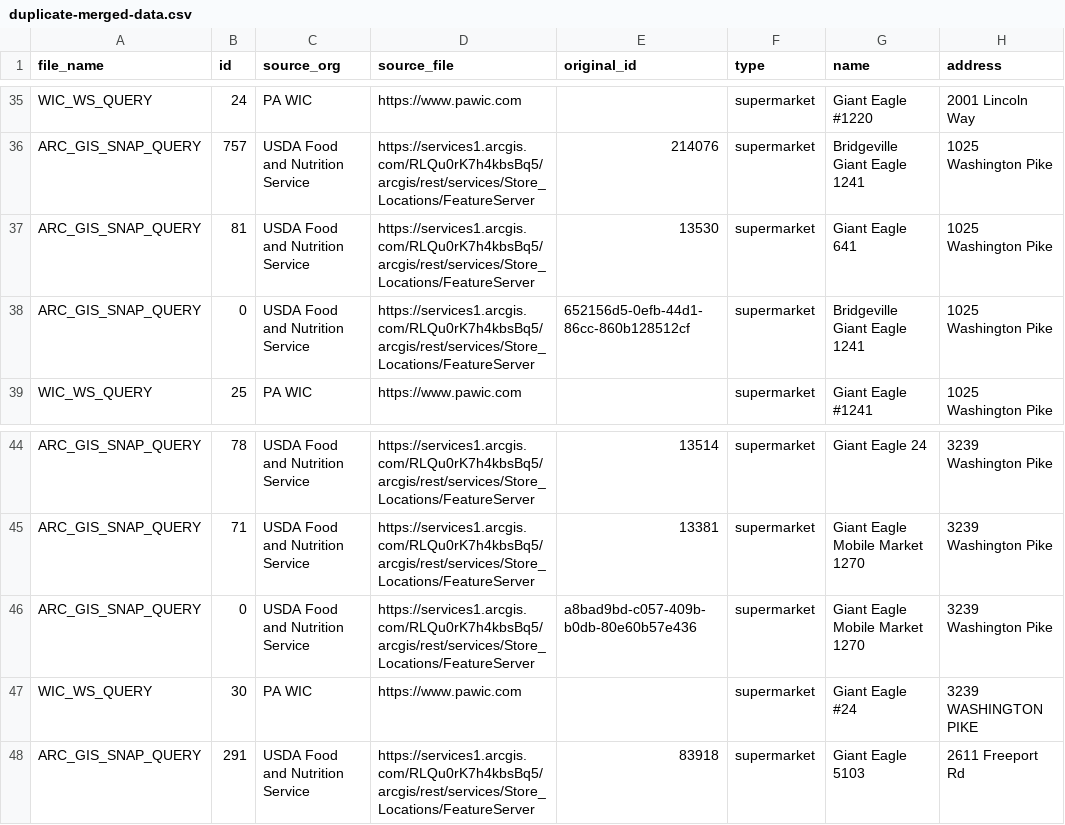
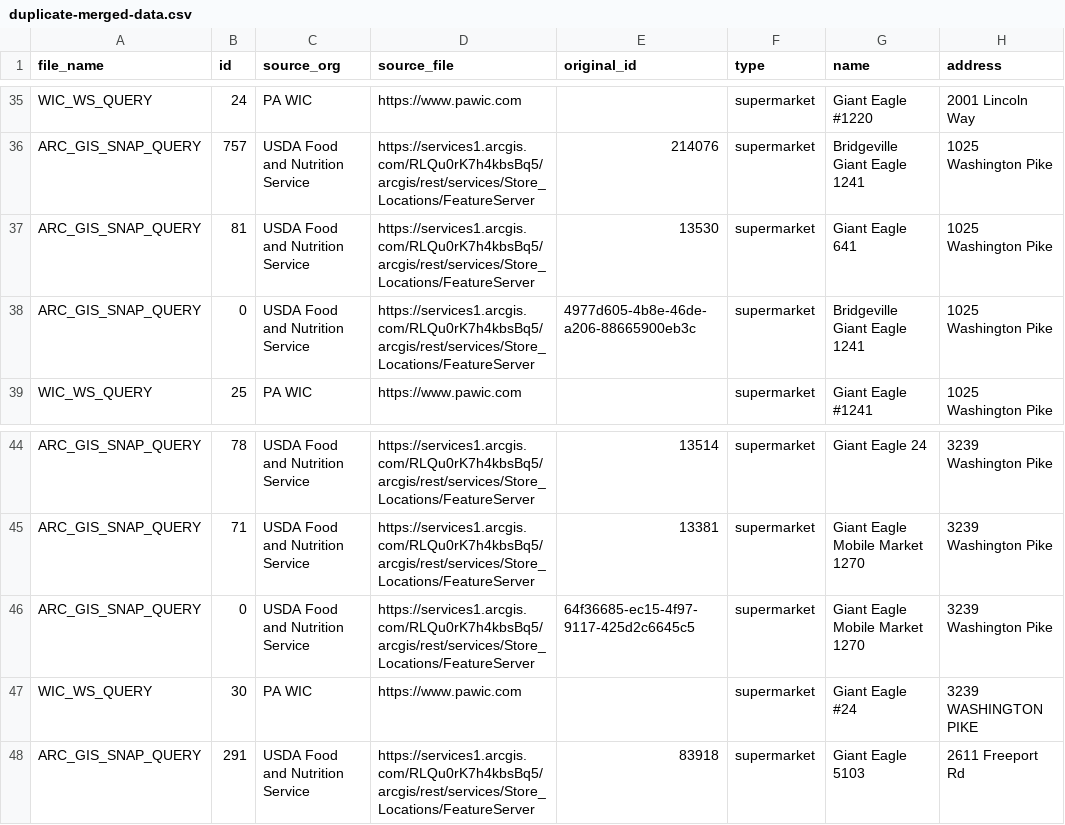
Before and after one commit to CodeForPittsburgh/food-access-data-transformation, a CSV file: food-data/merged-data/duplicate-merged-data.csv, drawn as a sheet; only a part is shown, gaps mark what is left out; the diff names each change by its address in the sheet, - before the commit and + after, or states it on an @@ line.

```diff
--- a/food-data/merged-data/duplicate-merged-data.csv
+++ b/food-data/merged-data/duplicate-merged-data.csv
-E38 (original_id): 652156d5-0efb-44d1-86cc-860b128512cf
+E38 (original_id): 4977d605-4b8e-46de-a206-88665900eb3c
-E46 (original_id): a8bad9bd-c057-409b-b0db-80e60b57e436
+E46 (original_id): 64f36685-ec15-4f97-9117-425d2c6645c5
```
Also changed, not shown: food-data/merged-data/invalid-raw-sources.csv, food-data/merged-data/merged-raw-sources.csv, 5 other files.
